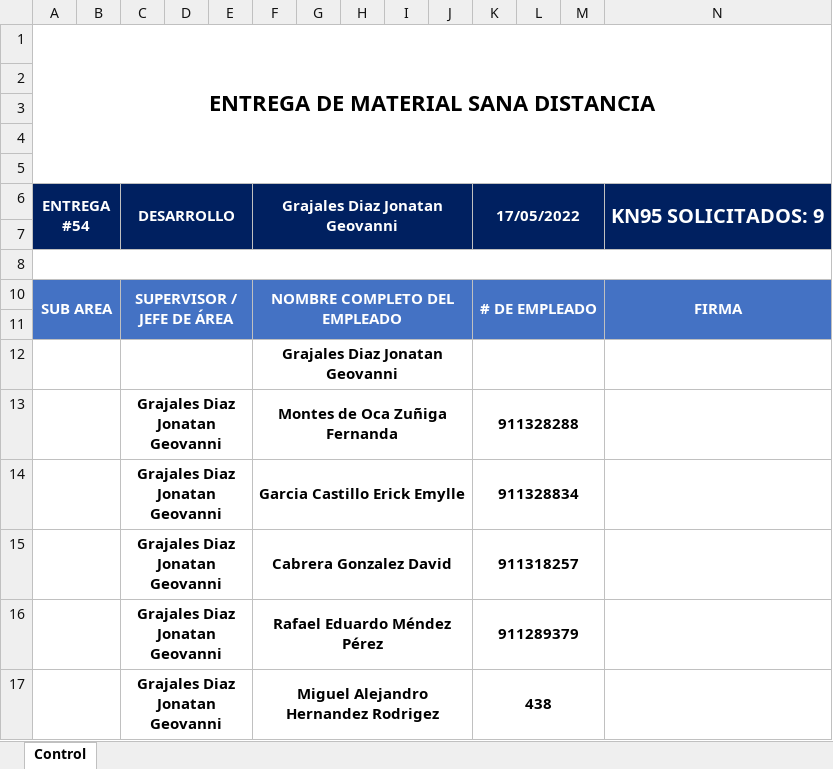
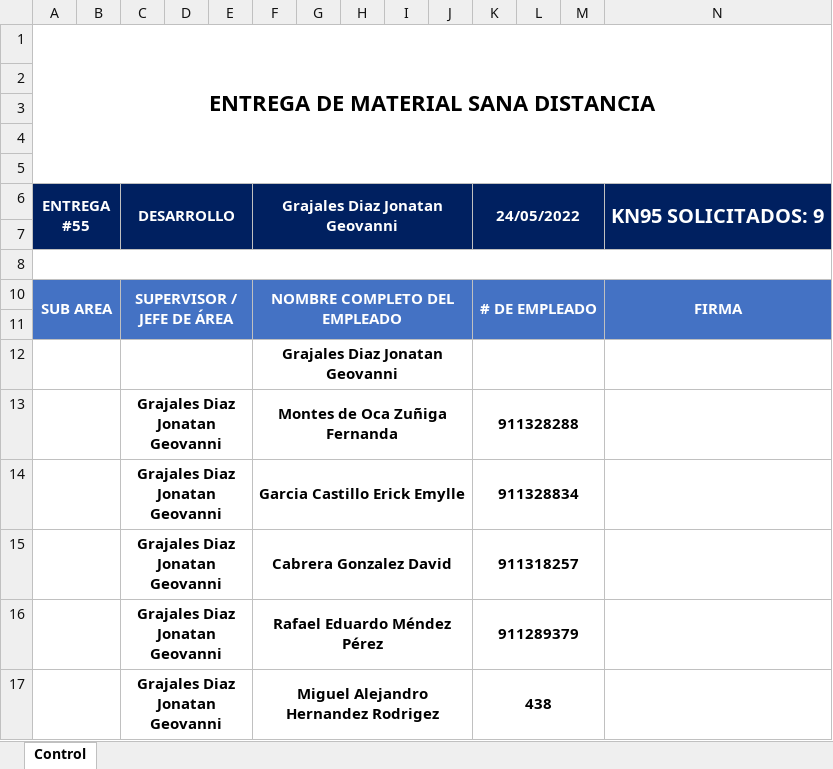
Before and after one commit to re307Desarrollo/CapacitacionDesarrollo, an Excel workbook: Archivos Excel/PedidoCubrebocas.xlsx, sheet Control, drawn as a sheet; values as stored, in another font and other column widths than the file's, no borders; charts and pictures not drawn; the diff names each change by its address in the sheet, - before the commit and + after, or states it on an @@ line.

```diff
--- a/Archivos Excel/PedidoCubrebocas.xlsx (sheet Control)
+++ b/Archivos Excel/PedidoCubrebocas.xlsx (sheet Control)
-A6: ENTREGA #54
+A6: ENTREGA #55
-K6: 17/05/2022
+K6: 24/05/2022
```
Also changed, not shown: Archivos Excel/Credenciales - Portales.xlsx, 5 other files.
